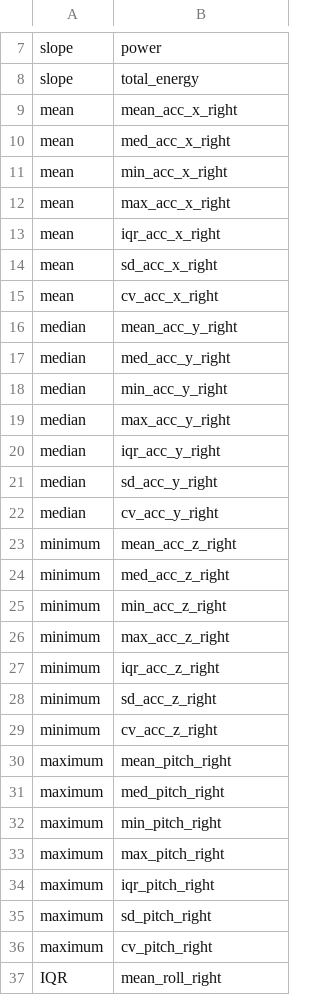
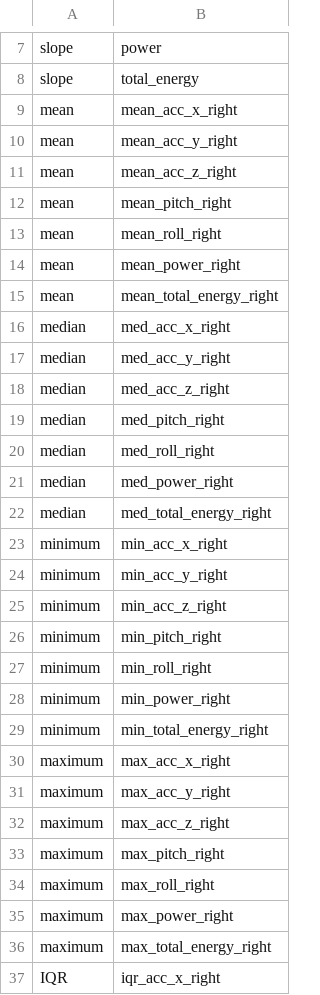
Before and after one commit to lucavd/recognition_of_eating_episodes, a CSV file: data/feature_list.csv, drawn as a sheet; only a part is shown, gaps mark what is left out; the diff covers the shown part only.

```diff
--- a/data/feature_list.csv
+++ b/data/feature_list.csv
@@ -9,29 +9,29 @@ slope,total_energy
 mean,mean_acc_x_right
-mean,med_acc_x_right
-mean,min_acc_x_right
-mean,max_acc_x_right
-mean,iqr_acc_x_right
-mean,sd_acc_x_right
-mean,cv_acc_x_right
-median,mean_acc_y_right
+mean,mean_acc_y_right
+mean,mean_acc_z_right
+mean,mean_pitch_right
+mean,mean_roll_right
+mean,mean_power_right
+mean,mean_total_energy_right
+median,med_acc_x_right
 median,med_acc_y_right
-median,min_acc_y_right
-median,max_acc_y_right
-median,iqr_acc_y_right
-median,sd_acc_y_right
-median,cv_acc_y_right
-minimum,mean_acc_z_right
-minimum,med_acc_z_right
+median,med_acc_z_right
+median,med_pitch_right
+median,med_roll_right
+median,med_power_right
+median,med_total_energy_right
+minimum,min_acc_x_right
+minimum,min_acc_y_right
 minimum,min_acc_z_right
-minimum,max_acc_z_right
-minimum,iqr_acc_z_right
-minimum,sd_acc_z_right
-minimum,cv_acc_z_right
-maximum,mean_pitch_right
-maximum,med_pitch_right
-maximum,min_pitch_right
+minimum,min_pitch_right
+minimum,min_roll_right
+minimum,min_power_right
+minimum,min_total_energy_right
+maximum,max_acc_x_right
+maximum,max_acc_y_right
+maximum,max_acc_z_right
 maximum,max_pitch_right
-maximum,iqr_pitch_right
-maximum,sd_pitch_right
-maximum,cv_pitch_right
-IQR,mean_roll_right
+maximum,max_roll_right
+maximum,max_power_right
+maximum,max_total_energy_right
+IQR,iqr_acc_x_right
```
Also changed, not shown: 16 added rows and 20 edited cells elsewhere in this file, 2 other files.
